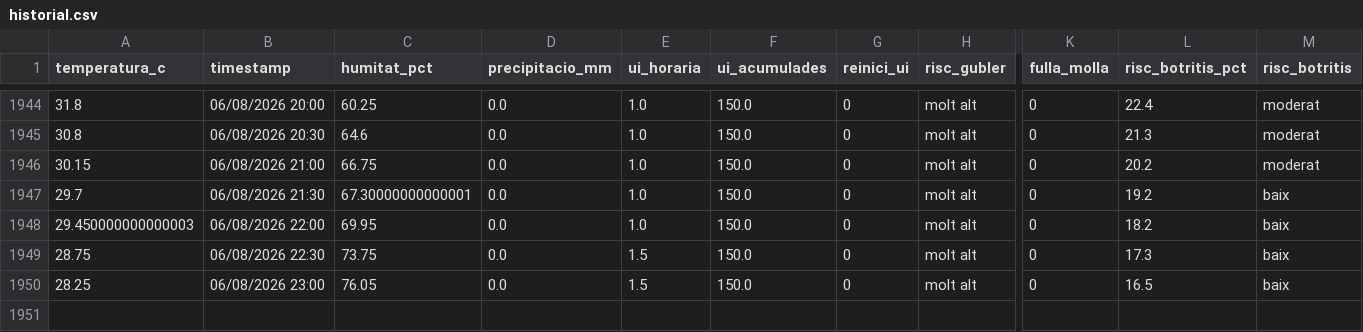
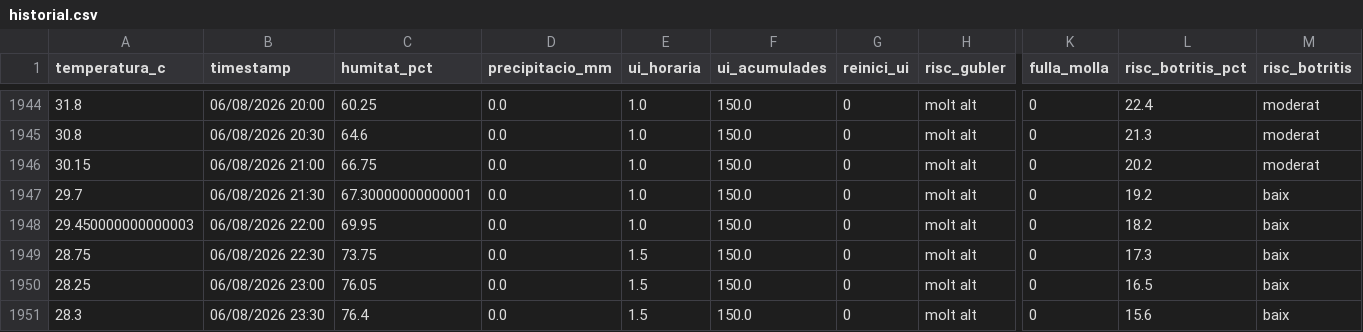
Before and after one commit to toninadalmas-tech/datos-vid-son-nadal, a CSV file: data/historial.csv, drawn as a sheet; only a part is shown, gaps mark what is left out; rows hold the shown columns only; the diff names each change by its address in the sheet, - before the commit and + after, or states it on an @@ line.

```diff
--- a/data/historial.csv
+++ b/data/historial.csv
+row 1951: 28.3 | 06/08/2026 23:30 | 76.4 | 0.0 | 1.5 | 150.0 | 0 | molt alt | 0 | 15.6 | baix
```
Also changed, not shown: data/mildiu_historial.csv, 9 other files.
